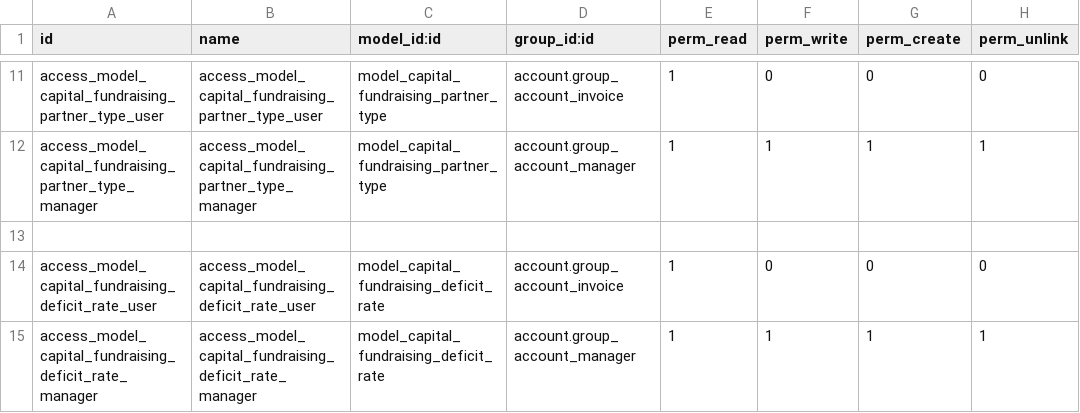
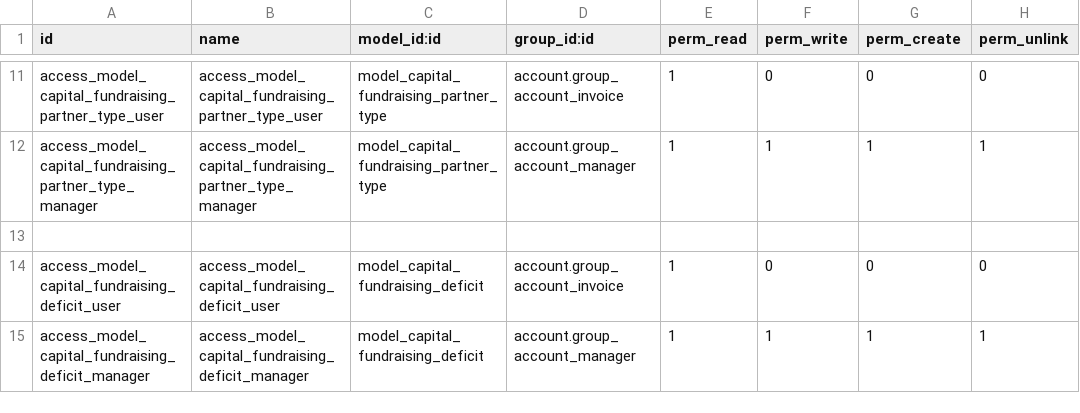
Before and after one commit to AwesomeFoodCoops/odoo-production, a CSV file: louve_addons/capital_subscription/security/ir.model.access.csv, drawn as a sheet; only a part is shown, gaps mark what is left out.

Commit message:
[IMP] - S#13895 - Refound : deficit rate -> deficit amount

```diff
--- a/louve_addons/capital_subscription/security/ir.model.access.csv
+++ b/louve_addons/capital_subscription/security/ir.model.access.csv
@@ -13,3 +13,3 @@ access_model_capital_fundraising_partner_type_manager,access_model_capital_fundr
 ,,,,,,,
-access_model_capital_fundraising_deficit_rate_user,access_model_capital_fundraising_deficit_rate_user,model_capital_fundraising_deficit_rate,account.group_account_invoice,1,0,0,0
-access_model_capital_fundraising_deficit_rate_manager,access_model_capital_fundraising_deficit_rate_manager,model_capital_fundraising_deficit_rate,account.group_account_manager,1,1,1,1
+access_model_capital_fundraising_deficit_user,access_model_capital_fundraising_deficit_user,model_capital_fundraising_deficit,account.group_account_invoice,1,0,0,0
+access_model_capital_fundraising_deficit_manager,access_model_capital_fundraising_deficit_manager,model_capital_fundraising_deficit,account.group_account_manager,1,1,1,1
```
Also changed, not shown: 10 other files.
